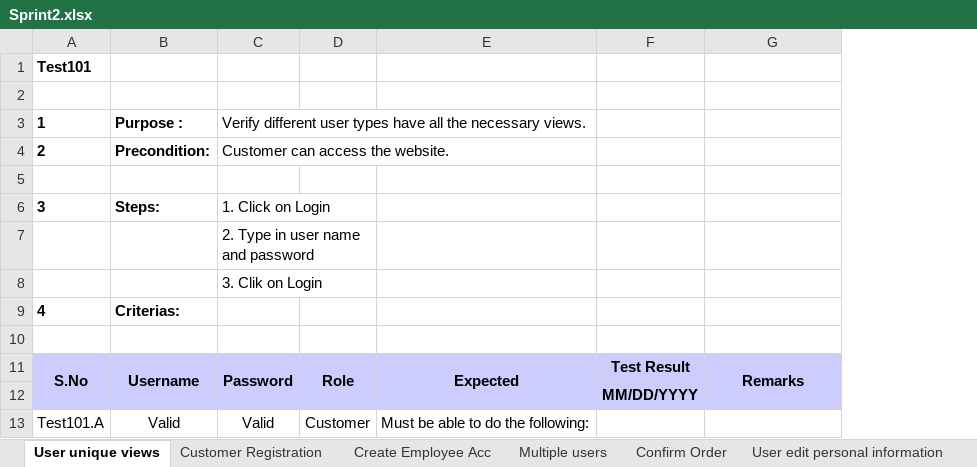
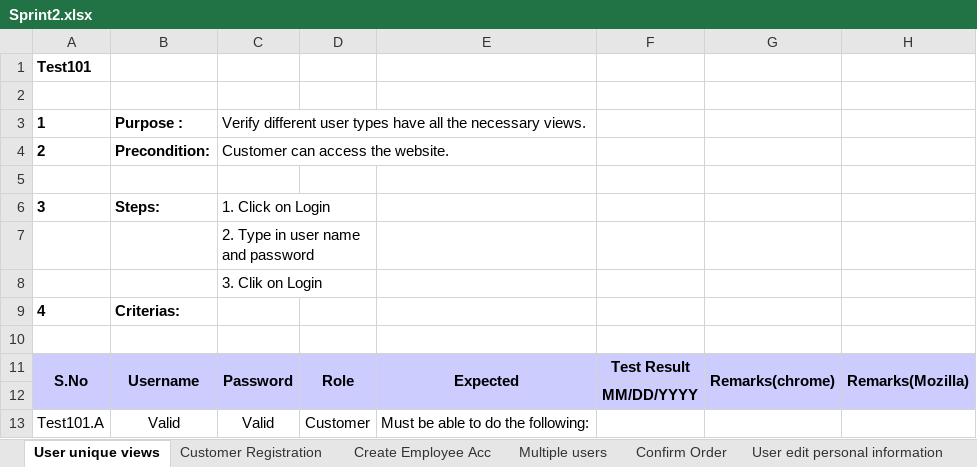
Before and after one commit to victorramis/PA2515, an Excel workbook: Test-cases/Sprint2.xlsx, sheet User unique views, drawn as a sheet; only a part is shown; values as stored, in another font and other column widths than the file's, no borders; conditional formats not drawn; the diff names each change by its address in the sheet, - before the commit and + after, or states it on an @@ line.

Commit message:
Tested Sprint 2 in Mozilla

```diff
--- a/Test-cases/Sprint2.xlsx (sheet User unique views)
+++ b/Test-cases/Sprint2.xlsx (sheet User unique views)
+column H, row 11: Remarks(Mozilla)
-G11: Remarks
+G11: Remarks(chrome)
```
Also changed, not shown: sheet Create Employee Acc, sheet Customer Registration, sheet Manager add items and price, sheet User edit personal information, sheet Multiple users, sheet Confirm Order, 2 more sheets.
